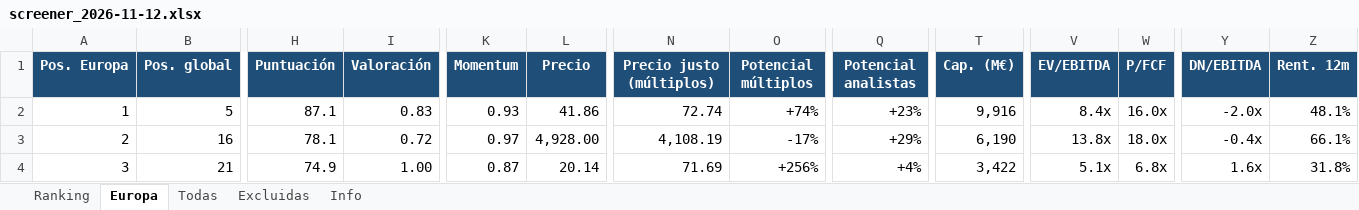
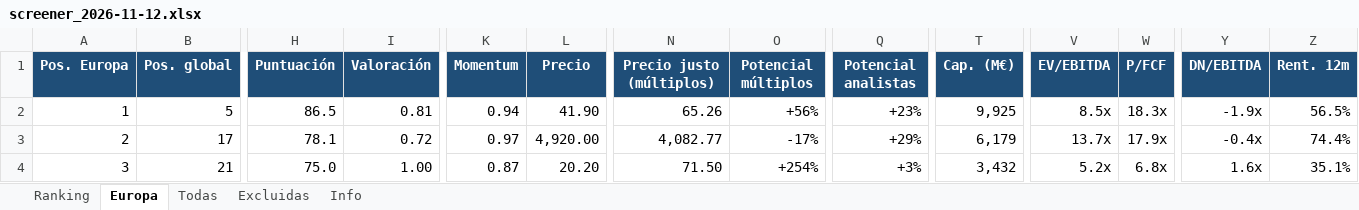
Before and after one commit to josecossi/Screener, an Excel workbook: resultados/screener_2026-11-12.xlsx, sheet Europa, drawn as a sheet; only a part is shown, gaps mark what is left out; values as stored, in another font and other column widths than the file's, no borders; the diff covers the shown part only; the diff names each change by its address in the sheet, - before the commit and + after, or states it on an @@ line.

```diff
--- a/resultados/screener_2026-11-12.xlsx (sheet Europa)
+++ b/resultados/screener_2026-11-12.xlsx (sheet Europa)
-H2 (Puntuación): 87.1
+H2 (Puntuación): 86.5
-I2 (Valoración): 0.83
+I2 (Valoración): 0.81
-K2 (Momentum): 0.93
+K2 (Momentum): 0.94
-L2 (Precio): 41.86
+L2 (Precio): 41.90
-N2 (Precio justo (múltiplos)): 72.74
+N2 (Precio justo (múltiplos)): 65.26
-O2 (Potencial múltiplos): +74%
+O2 (Potencial múltiplos): +56%
-T2 (Cap. (M€)): 9,916
+T2 (Cap. (M€)): 9,925
-V2 (EV/EBITDA): 8.4x
+V2 (EV/EBITDA): 8.5x
-W2 (P/FCF): 16.0x
+W2 (P/FCF): 18.3x
-Y2 (DN/EBITDA): -2.0x
+Y2 (DN/EBITDA): -1.9x
-Z2 (Rent. 12m): 48.1%
+Z2 (Rent. 12m): 56.5%
-B3 (Pos. global): 16
+B3 (Pos. global): 17
-L3 (Precio): 4,928.00
+L3 (Precio): 4,920.00
-N3 (Precio justo (múltiplos)): 4,108.19
+N3 (Precio justo (múltiplos)): 4,082.77
-T3 (Cap. (M€)): 6,190
+T3 (Cap. (M€)): 6,179
-V3 (EV/EBITDA): 13.8x
+V3 (EV/EBITDA): 13.7x
-W3 (P/FCF): 18.0x
+W3 (P/FCF): 17.9x
-Z3 (Rent. 12m): 66.1%
+Z3 (Rent. 12m): 74.4%
-H4 (Puntuación): 74.9
+H4 (Puntuación): 75.0
-L4 (Precio): 20.14
+L4 (Precio): 20.20
-N4 (Precio justo (múltiplos)): 71.69
+N4 (Precio justo (múltiplos)): 71.50
-O4 (Potencial múltiplos): +256%
+O4 (Potencial múltiplos): +254%
-Q4 (Potencial analistas): +4%
+Q4 (Potencial analistas): +3%
-T4 (Cap. (M€)): 3,422
+T4 (Cap. (M€)): 3,432
-V4 (EV/EBITDA): 5.1x
+V4 (EV/EBITDA): 5.2x
-Z4 (Rent. 12m): 31.8%
+Z4 (Rent. 12m): 35.1%
```
Also changed, not shown: 2 added rows, 2 removed rows and 418 edited cells elsewhere in this sheet, sheet Todas, sheet Ranking, sheet Excluidas, sheet Info, 3 other files.
